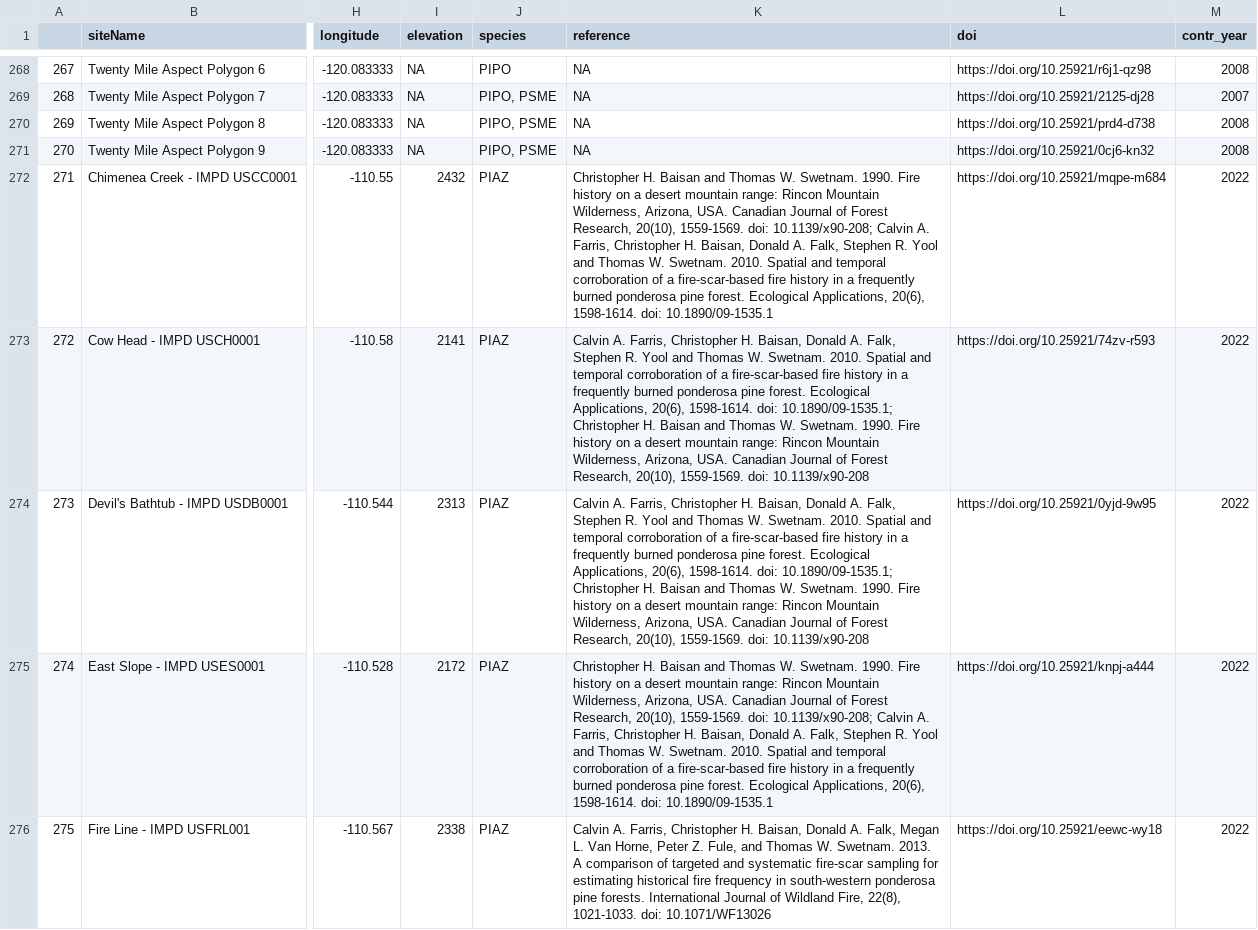
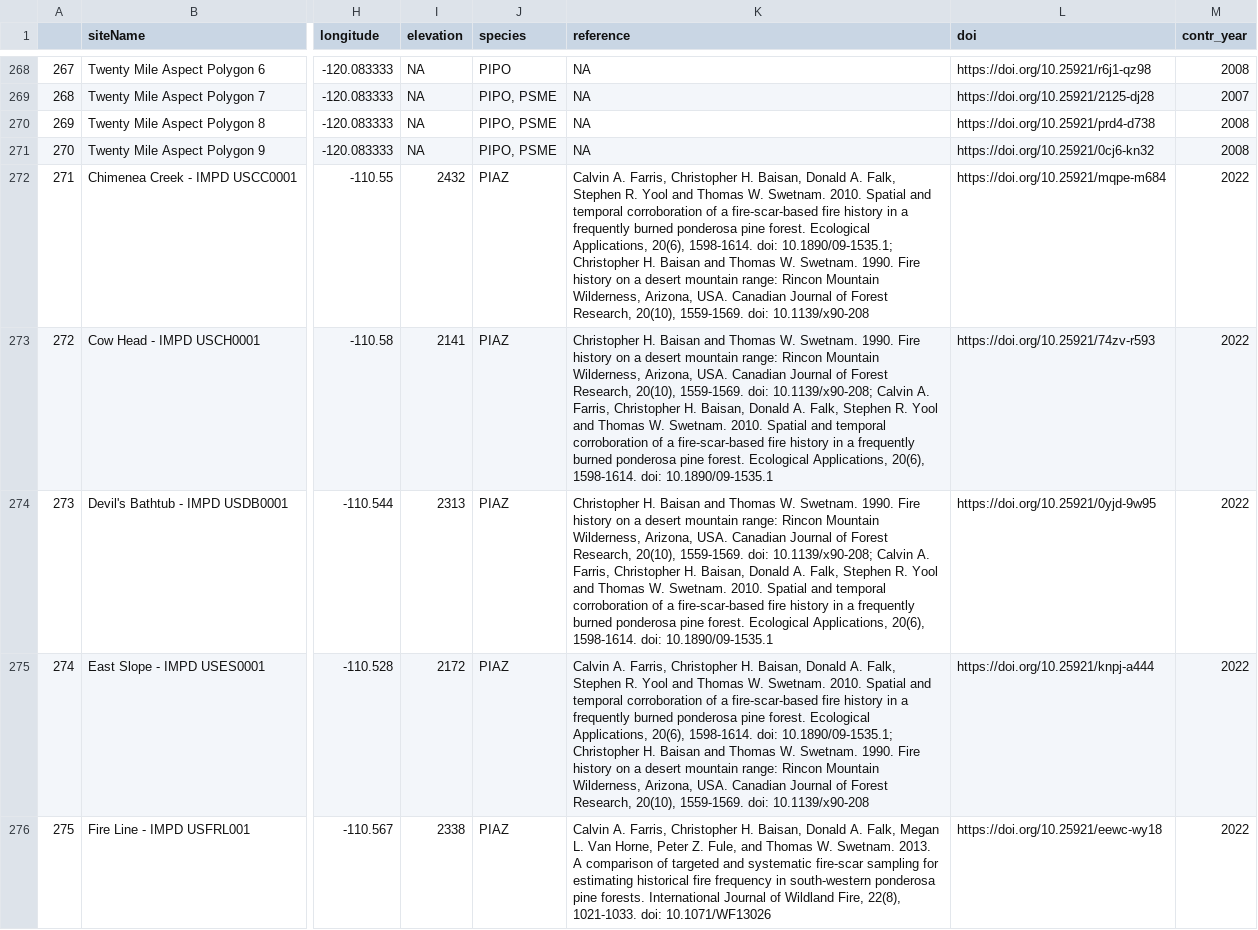
Before and after one commit to chguiterman/scrape-IMPD, a CSV file: data/impd_meta.csv, drawn as a sheet; only a part is shown, gaps mark what is left out; the diff covers the shown part only; the diff names each change by its address in the sheet, - before the commit and + after, or states it on an @@ line.

```diff
--- a/data/impd_meta.csv
+++ b/data/impd_meta.csv
-K272 (reference): Christopher H. Baisan and Thomas W. Swetnam. 1990. Fire history on a desert mountain range: Rincon Mountain Wilderness, Arizona, USA. Canadian Journal of Forest Research, 20(10), 1559-1569. doi: 10.1139/x90-208; Calvin A. Farris, Christopher H. Baisan, Donald A. Falk, Stephen R. Yool and Thomas W. Swetnam. 2010. Spatial and temporal corroboration of a fire-scar-based fire history in a frequently burned ponderosa pine forest. Ecological Applications, 20(6), 1598-1614. doi: 10.1890/09-1535.1
+K272 (reference): Calvin A. Farris, Christopher H. Baisan, Donald A. Falk, Stephen R. Yool and Thomas W. Swetnam. 2010. Spatial and temporal corroboration of a fire-scar-based fire history in a frequently burned ponderosa pine forest. Ecological Applications, 20(6), 1598-1614. doi: 10.1890/09-1535.1; Christopher H. Baisan and Thomas W. Swetnam. 1990. Fire history on a desert mountain range: Rincon Mountain Wilderness, Arizona, USA. Canadian Journal of Forest Research, 20(10), 1559-1569. doi: 10.1139/x90-208
-K273:K274 (reference): Calvin A. Farris, Christopher H. Baisan, Donald A. Falk, Stephen R. Yool and Thomas W. Swetnam. 2010. Spatial and temporal corroboration of a fire-scar-based fire history in a frequently burned ponderosa pine forest. Ecological Applications, 20(6), 1598-1614. doi: 10.1890/09-1535.1; Christopher H. Baisan and Thomas W. Swetnam. 1990. Fire history on a desert mountain range: Rincon Mountain Wilderness, Arizona, USA. Canadian Journal of Forest Research, 20(10), 1559-1569. doi: 10.1139/x90-208
+K273:K274 (reference): Christopher H. Baisan and Thomas W. Swetnam. 1990. Fire history on a desert mountain range: Rincon Mountain Wilderness, Arizona, USA. Canadian Journal of Forest Research, 20(10), 1559-1569. doi: 10.1139/x90-208; Calvin A. Farris, Christopher H. Baisan, Donald A. Falk, Stephen R. Yool and Thomas W. Swetnam. 2010. Spatial and temporal corroboration of a fire-scar-based fire history in a frequently burned ponderosa pine forest. Ecological Applications, 20(6), 1598-1614. doi: 10.1890/09-1535.1
-K275 (reference): Christopher H. Baisan and Thomas W. Swetnam. 1990. Fire history on a desert mountain range: Rincon Mountain Wilderness, Arizona, USA. Canadian Journal of Forest Research, 20(10), 1559-1569. doi: 10.1139/x90-208; Calvin A. Farris, Christopher H. Baisan, Donald A. Falk, Stephen R. Yool and Thomas W. Swetnam. 2010. Spatial and temporal corroboration of a fire-scar-based fire history in a frequently burned ponderosa pine forest. Ecological Applications, 20(6), 1598-1614. doi: 10.1890/09-1535.1
+K275 (reference): Calvin A. Farris, Christopher H. Baisan, Donald A. Falk, Stephen R. Yool and Thomas W. Swetnam. 2010. Spatial and temporal corroboration of a fire-scar-based fire history in a frequently burned ponderosa pine forest. Ecological Applications, 20(6), 1598-1614. doi: 10.1890/09-1535.1; Christopher H. Baisan and Thomas W. Swetnam. 1990. Fire history on a desert mountain range: Rincon Mountain Wilderness, Arizona, USA. Canadian Journal of Forest Research, 20(10), 1559-1569. doi: 10.1139/x90-208
```
Also changed, not shown: 57 edited cells elsewhere in this file, 1 other file.
